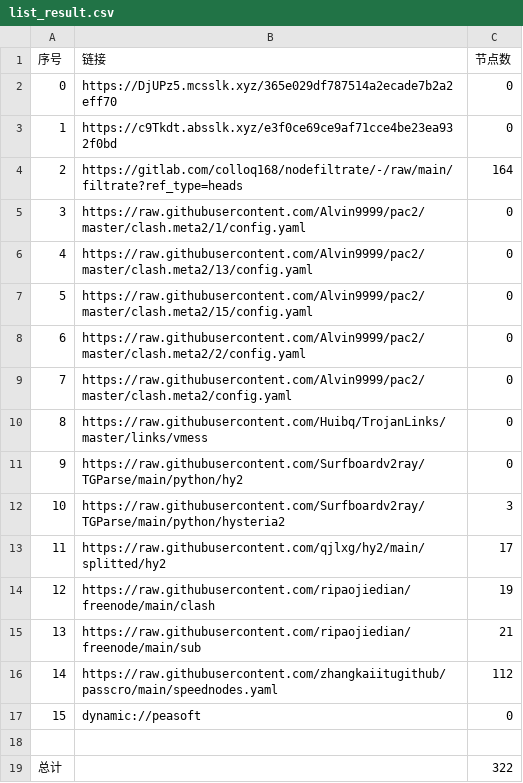
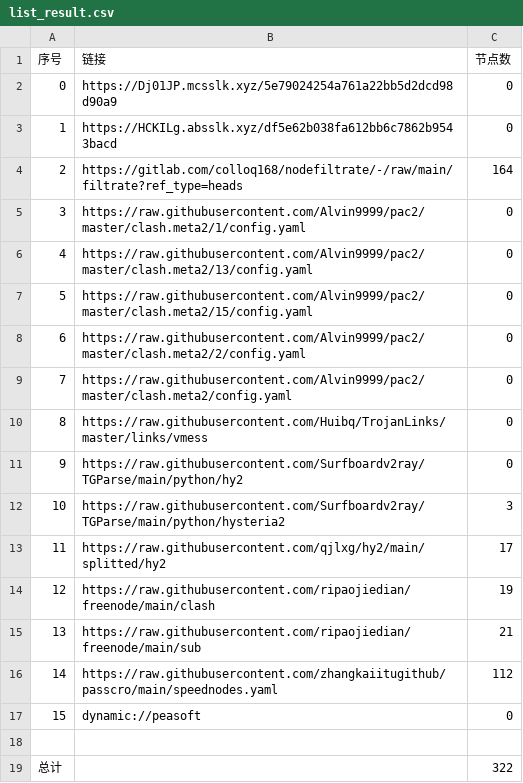
Before and after one commit to dreamMilk/AutoMergePublicNodes, a CSV file: list_result.csv, drawn as a sheet.

```diff
--- a/list_result.csv
+++ b/list_result.csv
@@ -1,4 +1,4 @@
 序号,链接,节点数
-0,https://DjUPz5.mcsslk.xyz/365e029df787514a2ecade7b2a2eff70,0
-1,https://c9Tkdt.absslk.xyz/e3f0ce69ce9af71cce4be23ea932f0bd,0
+0,https://Dj01JP.mcsslk.xyz/5e79024254a761a22bb5d2dcd98d90a9,0
+1,https://HCKILg.absslk.xyz/df5e62b038fa612bb6c7862b9543bacd,0
 2,https://gitlab.com/colloq168/nodefiltrate/-/raw/main/filtrate?ref_type=heads,164
```
Also changed, not shown: 5 other files.
